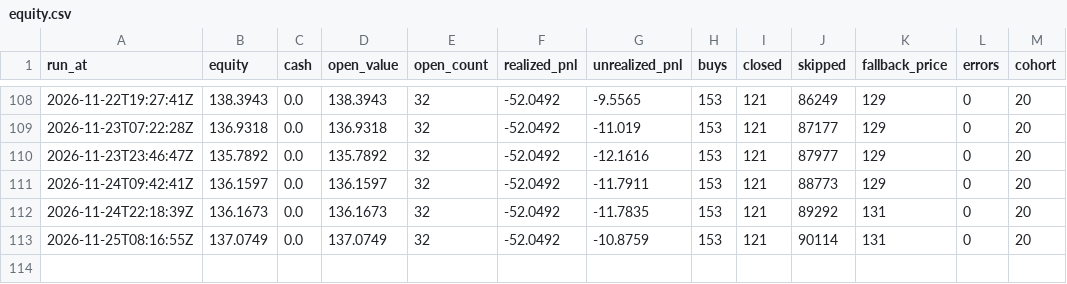
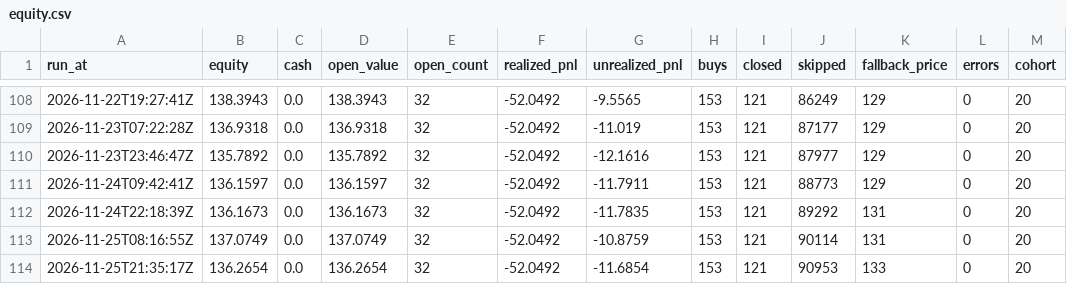
Before and after one commit to proofnotfluff-a11y/Proofnotfluff-pins, a CSV file: pm/equity.csv, drawn as a sheet; only a part is shown, gaps mark what is left out.

```diff
--- a/pm/equity.csv
+++ b/pm/equity.csv
@@ -113 +113,2 @@ run_at,equity,cash,open_value,open_count,realized_pnl,unrealized_pnl,buys,closed
 2026-11-25T08:16:55Z,137.0749,0.0,137.0749,32,-52.0492,-10.8759,153,121,90114,131,0,20
+2026-11-25T21:35:17Z,136.2654,0.0,136.2654,32,-52.0492,-11.6854,153,121,90953,133,0,20
```
Also changed, not shown: 1 other file.
